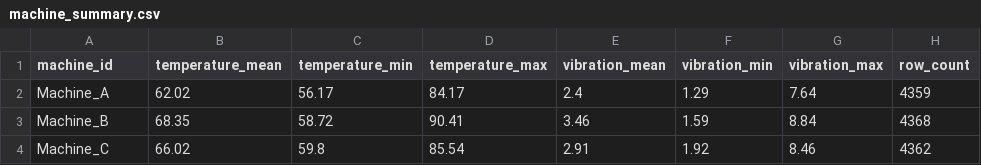
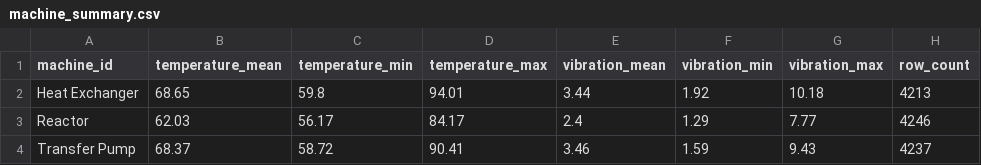
Before and after one commit to paulet-art/Group-Work, a CSV file: outputs/machine_summary.csv, drawn as a sheet.

```diff
--- a/outputs/machine_summary.csv
+++ b/outputs/machine_summary.csv
@@ -1,4 +1,4 @@
 machine_id,temperature_mean,temperature_min,temperature_max,vibration_mean,vibration_min,vibration_max,row_count
-Machine_A,62.02,56.17,84.17,2.4,1.29,7.64,4359
-Machine_B,68.35,58.72,90.41,3.46,1.59,8.84,4368
-Machine_C,66.02,59.8,85.54,2.91,1.92,8.46,4362
+Heat Exchanger,68.65,59.8,94.01,3.44,1.92,10.18,4213
+Reactor,62.03,56.17,84.17,2.4,1.29,7.77,4246
+Transfer Pump,68.37,58.72,90.41,3.46,1.59,9.43,4237
```
Also changed, not shown: 25 other files.
